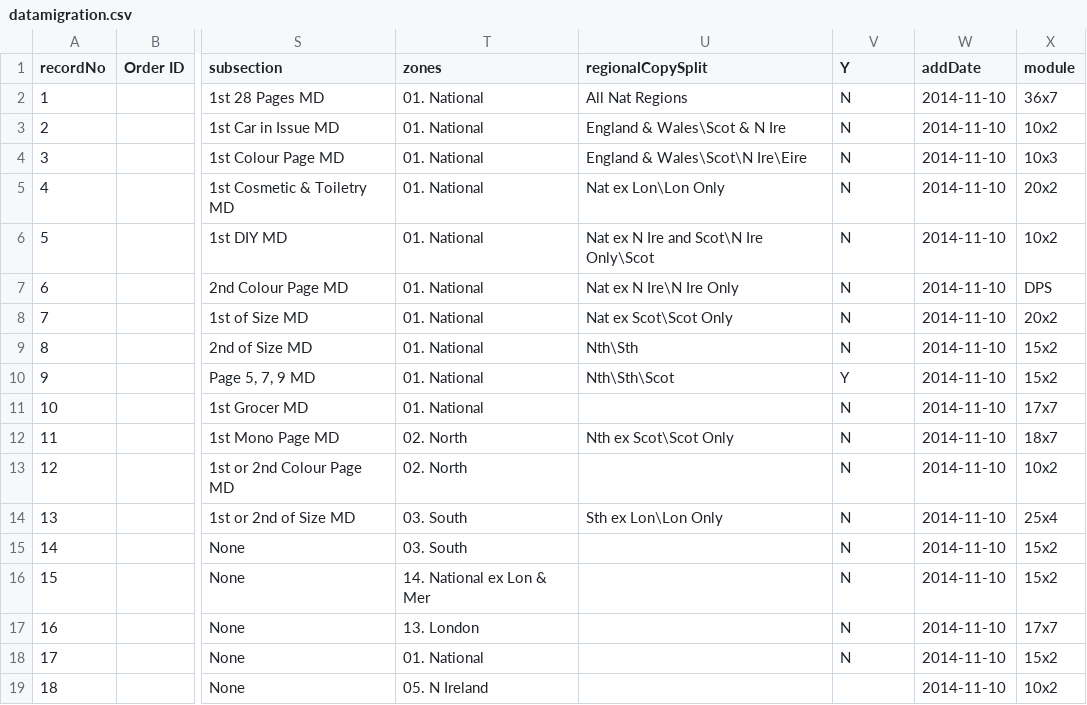
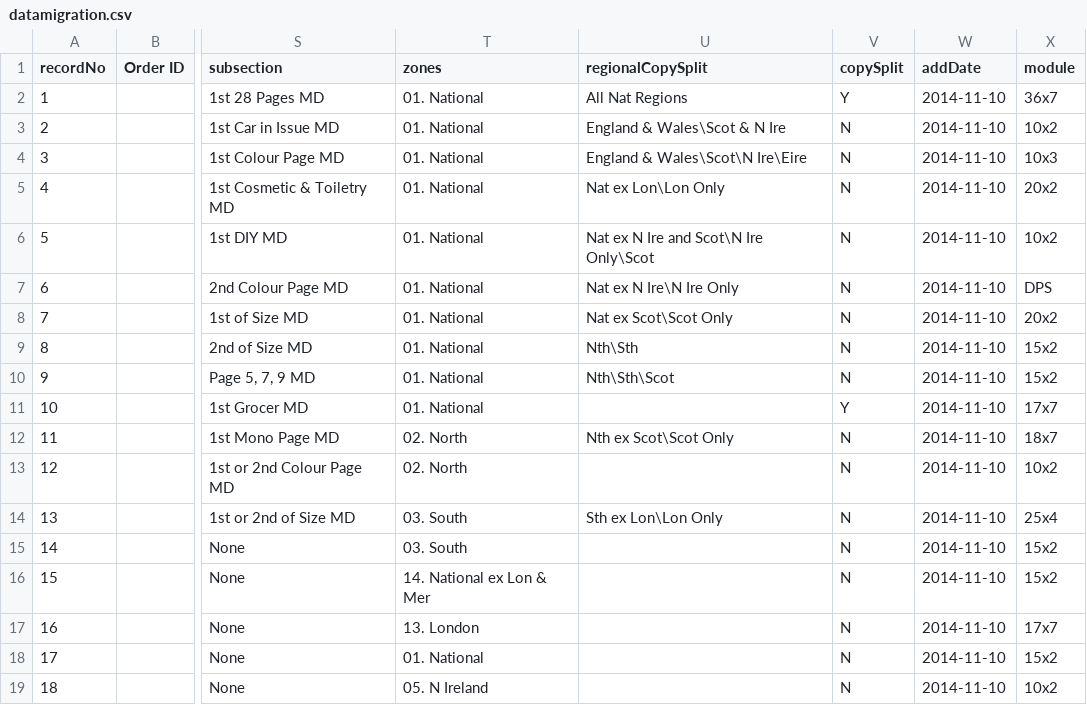
Before and after one commit to skuncha/dailyMailTests, a CSV file: dailyMailDisplay/src/main/resources/datamigration.csv, drawn as a sheet; only a part is shown, gaps mark what is left out; the diff names each change by its address in the sheet, - before the commit and + after, or states it on an @@ line.

Commit message:
data update

```diff
--- a/dailyMailDisplay/src/main/resources/datamigration.csv
+++ b/dailyMailDisplay/src/main/resources/datamigration.csv
-V1: Y
+V1: copySplit
-V2 (copySplit): N
+V2 (copySplit): Y
-V10 (copySplit): Y
+V10 (copySplit): N
-V11 (copySplit): N
+V11 (copySplit): Y
-V19 (copySplit): (empty)
+V19 (copySplit): N
```
